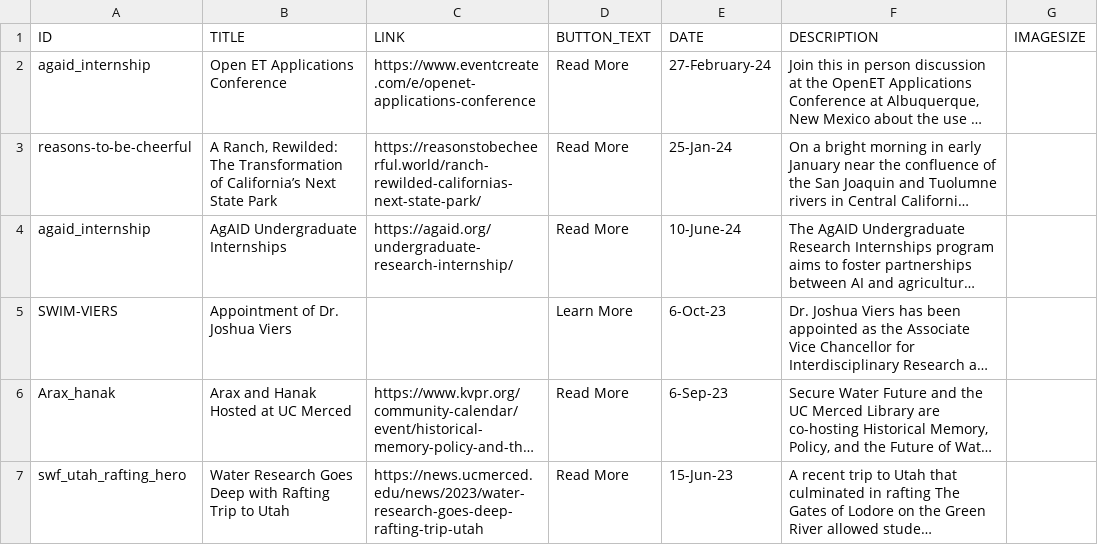
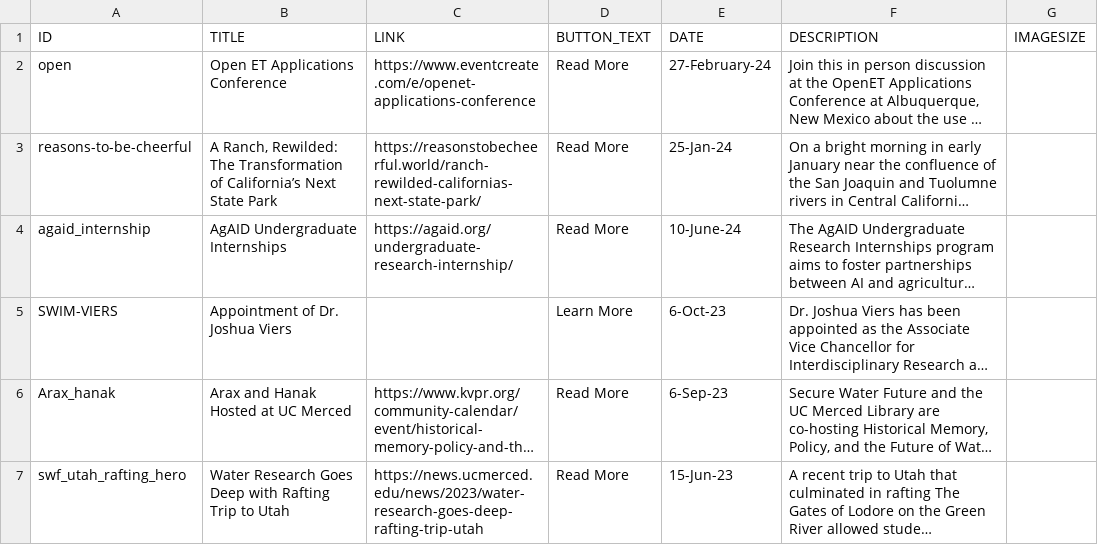
Before and after one commit to citris-ucmerced/SecureWaterFuture, a CSV file: news.csv, drawn as a sheet; only a part is shown; long unchanged cells end in …; the diff names each change by its address in the sheet, - before the commit and + after, or states it on an @@ line.

```diff
--- a/news.csv
+++ b/news.csv
-A2 (ID): agaid_internship
+A2 (ID): open
```
Also changed, not shown: 1 other file.
